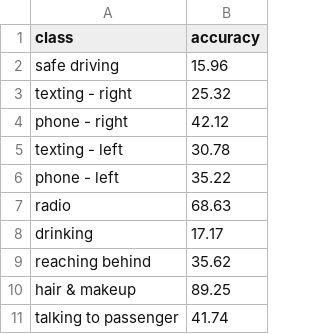
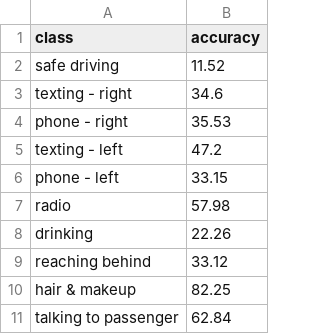
Before and after one commit to Spoorthi-Poornachandra/distracted-driver-detection, a CSV file: results/per_class_accuracy.csv, drawn as a sheet.

```diff
--- a/results/per_class_accuracy.csv
+++ b/results/per_class_accuracy.csv
@@ -1,11 +1,11 @@
 class,accuracy
-safe driving,15.96
-texting - right,25.32
-phone - right,42.12
-texting - left,30.78
-phone - left,35.22
-radio,68.63
-drinking,17.17
-reaching behind,35.62
-hair & makeup,89.25
-talking to passenger,41.74
+safe driving,11.52
+texting - right,34.6
+phone - right,35.53
+texting - left,47.2
+phone - left,33.15
+radio,57.98
+drinking,22.26
+reaching behind,33.12
+hair & makeup,82.25
+talking to passenger,62.84
```
Also changed, not shown: 6 other files.
